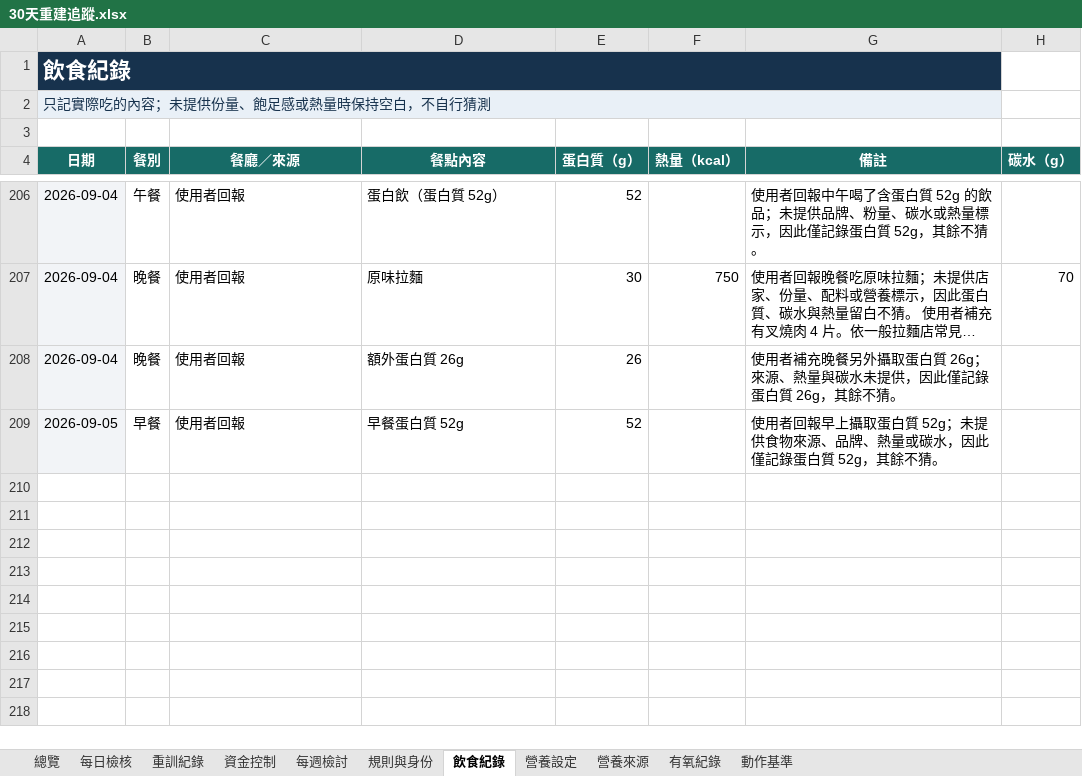
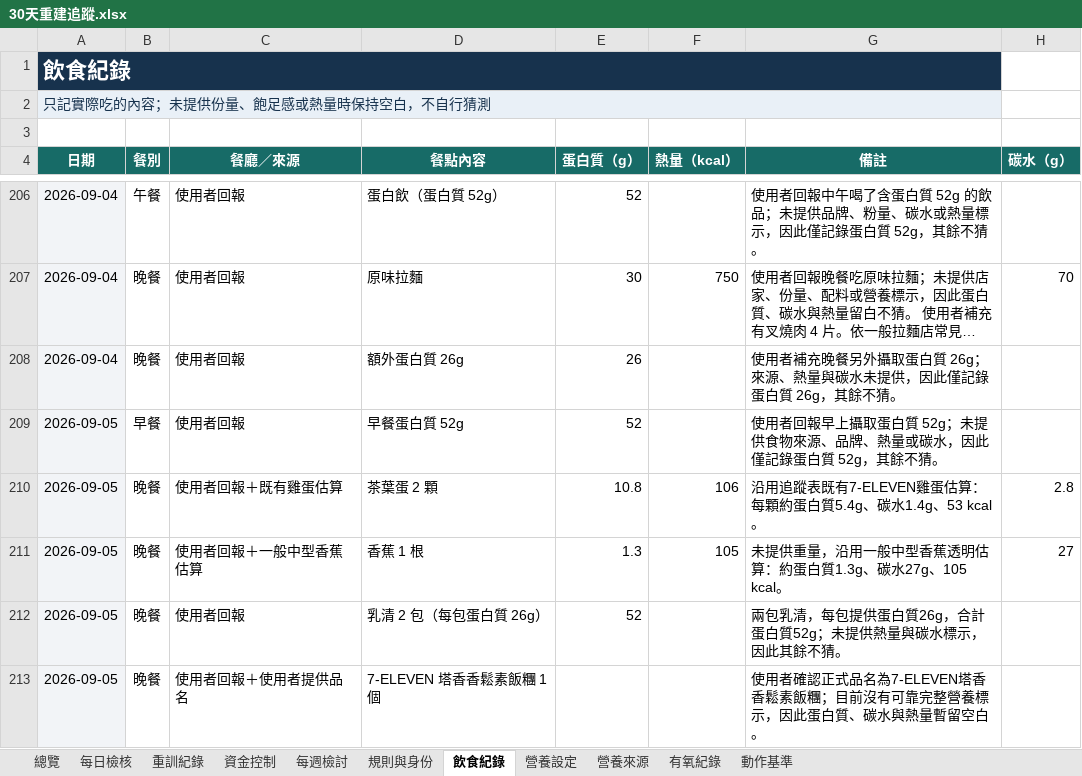
Before and after one commit to asadman1523/30-day-reset-tracker, an Excel workbook: 30天重建追蹤.xlsx, sheet 飲食紀錄, drawn as a sheet; only a part is shown, gaps mark what is left out; long unchanged cells end in …; values as stored, in another font and other column widths than the file's, no borders; the diff names each change by its address in the sheet, - before the commit and + after, or states it on an @@ line.

```diff
--- a/30天重建追蹤.xlsx (sheet 飲食紀錄)
+++ b/30天重建追蹤.xlsx (sheet 飲食紀錄)
+row 210: 2026-09-05 | 晚餐 | 使用者回報＋既有雞蛋估算 | 茶葉蛋 2 顆 | 10.8 | 106 | 沿用追蹤表既有7-ELEVEN雞蛋估算：每顆約蛋白質5.4g、碳水1.4g、53 kcal。 | 2.8
+row 211: 2026-09-05 | 晚餐 | 使用者回報＋一般中型香蕉估算 | 香蕉 1 根 | 1.3 | 105 | 未提供重量，沿用一般中型香蕉透明估算：約蛋白質1.3g、碳水27g、105 kcal。 | 27
+row 212: 2026-09-05 | 晚餐 | 使用者回報 | 乳清 2 包（每包蛋白質 26g） | 52 |  | 兩包乳清，每包提供蛋白質26g，合計蛋白質52g；未提供熱量與碳水標示，因此其餘不猜。
+row 213: 2026-09-05 | 晚餐 | 使用者回報＋使用者提供品名 | 7-ELEVEN 塔香香鬆素飯糰 1 個 |  |  | 使用者確認正式品名為7-ELEVEN塔香香鬆素飯糰；目前沒有可靠完整營養標示，因此蛋白質、碳水與熱量暫留空白。
```
Also changed, not shown: sheet 重訓紀錄, sheet 動作基準, sheet 有氧紀錄, 3 other files.
